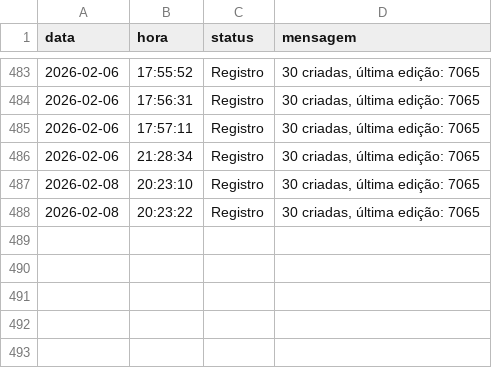
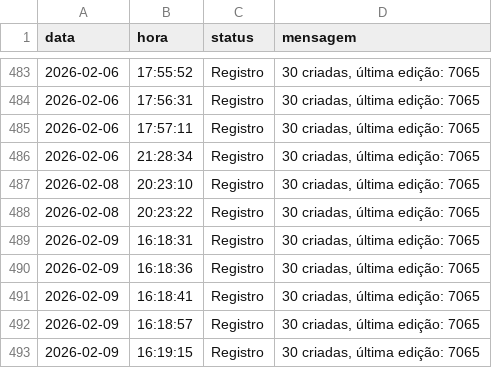
Before and after one commit to Krat-s/o_hoje_files, a CSV file: Global/Logs/edition_info.csv, drawn as a sheet; only a part is shown, gaps mark what is left out.

```diff
--- a/Global/Logs/edition_info.csv
+++ b/Global/Logs/edition_info.csv
@@ -488 +488,6 @@ data,hora,status,mensagem
  2026-02-08, 20:23:22,Registro,"30 criadas, última edição: 7065"
+ 2026-02-09, 16:18:31,Registro,"30 criadas, última edição: 7065"
+ 2026-02-09, 16:18:36,Registro,"30 criadas, última edição: 7065"
+ 2026-02-09, 16:18:41,Registro,"30 criadas, última edição: 7065"
+ 2026-02-09, 16:18:57,Registro,"30 criadas, última edição: 7065"
+ 2026-02-09, 16:19:15,Registro,"30 criadas, última edição: 7065"
```
Also changed, not shown: Global/Logs/All_in_one.csv, 3 other files.
